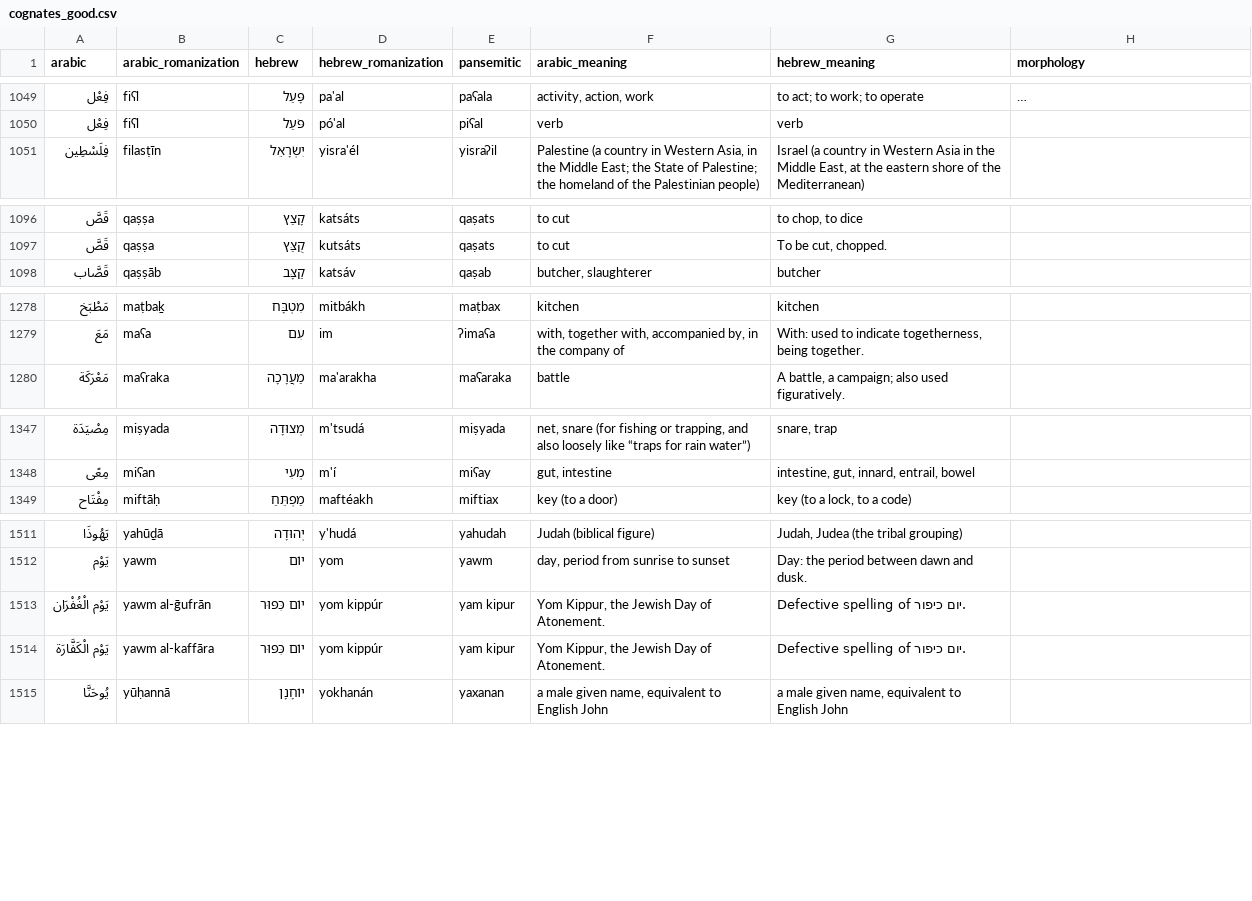
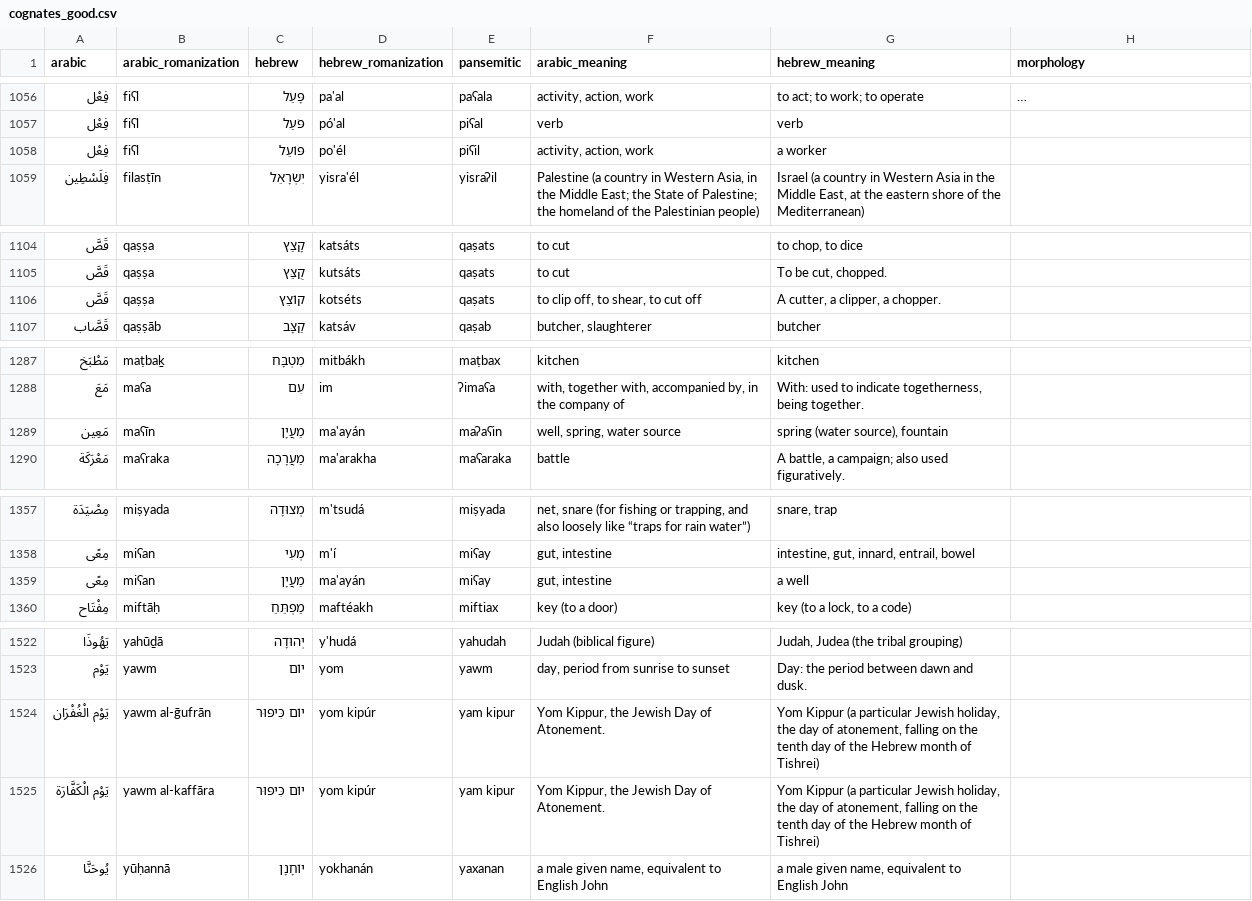
Before and after one commit to pimpale/pansemitic-lexicon, a CSV file: cognates_good.csv, drawn as a sheet; only a part is shown, gaps mark what is left out; long unchanged cells end in …; the diff covers the shown part only.

Commit message:
try to eliminate defective spellings

```diff
--- a/cognates_good.csv
+++ b/cognates_good.csv
@@ -1050,2 +1057,3 @@ arabic,arabic_romanization,hebrew,hebrew_romanization,pansemitic,arabic_meaning,
 فِعْل,fiʕl,פֹּעַל,pó'al,piʕal,verb,verb,
+فِعْل,fiʕl,פּוֹעֵל,po'él,piʕil,"activity, action, work",a worker,
 فِلَسْطِين,filasṭīn,יִשְׂרָאֵל,yisra'él,yisraʔil,"Palestine (a country in Western Asia, in the Middle East; the State of Palestine; the homeland of the Palestinian people)","Israel (a country in Western Asia in the Middle East, at the eastern shore of the Mediterranean)",
@@ -1097,2 +1105,3 @@ arabic,arabic_romanization,hebrew,hebrew_romanization,pansemitic,arabic_meaning,
 قَصَّ,qaṣṣa,קֻצַּץ,kutsáts,qaṣats,to cut,"To be cut, chopped.",
+قَصَّ,qaṣṣa,קוֹצֵץ,kotséts,qaṣats,"to clip off, to shear, to cut off","A cutter, a clipper, a chopper.",
 قَصَّاب,qaṣṣāb,קַצָּב,katsáv,qaṣab,"butcher, slaughterer",butcher,
@@ -1279,2 +1288,3 @@ arabic,arabic_romanization,hebrew,hebrew_romanization,pansemitic,arabic_meaning,
 مَعَ,maʕa,עִם,im,ʔimaʕa,"with, together with, accompanied by, in the company of","With: used to indicate togetherness, being together.",
+مَعِين,maʕīn,מַעֲיָן,ma'ayán,maʔaʕin,"well, spring, water source","spring (water source), fountain",
 مَعْرَكَة,maʕraka,מַעֲרָכָה,ma'arakha,maʕaraka,battle,"A battle, a campaign; also used figuratively.",
@@ -1348,2 +1358,3 @@ arabic,arabic_romanization,hebrew,hebrew_romanization,pansemitic,arabic_meaning,
 مِعًى,miʕan,מְעִי,m'í,miʕay,"gut, intestine","intestine, gut, innard, entrail, bowel",
+مِعًى,miʕan,מַעֲיָן,ma'ayán,miʕay,"gut, intestine",a well,
 مِفْتَاح,miftāḥ,מַפְתֵּחַ,maftéakh,miftiax,key (to a door),"key (to a lock, to a code)",
@@ -1512,4 +1523,4 @@ arabic,arabic_romanization,hebrew,hebrew_romanization,pansemitic,arabic_meaning,
 يَوْم,yawm,יוֹם,yom,yawm,"day, period from sunrise to sunset",Day: the period between dawn and dusk.,
-يَوْم الْغُفْرَان,yawm al-ḡufrān,יוֹם כִּפּוּר,yom kippúr,yam kipur,"Yom Kippur, the Jewish Day of Atonement.",Defective spelling of יום כיפור.,
-يَوْم الْكَفَّارَة,yawm al-kaffāra,יוֹם כִּפּוּר,yom kippúr,yam kipur,"Yom Kippur, the Jewish Day of Atonement.",Defective spelling of יום כיפור.,
+يَوْم الْغُفْرَان,yawm al-ḡufrān,יוֹם כִּיפּוּר,yom kipúr,yam kipur,"Yom Kippur, the Jewish Day of Atonement.","Yom Kippur (a particular Jewish holiday, the day of atonement, falling on the tenth day of the Hebrew month of Tishrei)",
+يَوْم الْكَفَّارَة,yawm al-kaffāra,יוֹם כִּיפּוּר,yom kipúr,yam kipur,"Yom Kippur, the Jewish Day of Atonement.","Yom Kippur (a particular Jewish holiday, the day of atonement, falling on the tenth day of the Hebrew month of Tishrei)",
 يُوحَنَّا,yūḥannā,יוֹחָנָן,yokhanán,yaxanan,"a male given name, equivalent to English John","a male given name, equivalent to English John",
```
Also changed, not shown: 9 added rows, 2 removed rows and 21 edited cells elsewhere in this file, 6 other files.
